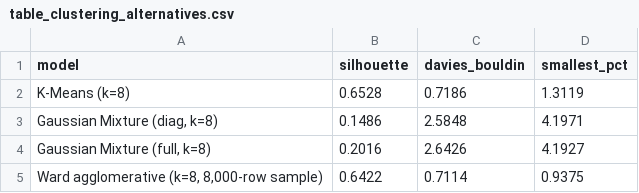
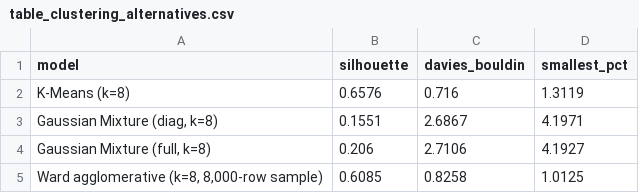
Before and after one commit to jundram/Tax-machine-learning, a CSV file: tables/table_clustering_alternatives.csv, drawn as a sheet.

```diff
--- a/tables/table_clustering_alternatives.csv
+++ b/tables/table_clustering_alternatives.csv
@@ -1,5 +1,5 @@
 model,silhouette,davies_bouldin,smallest_pct
-K-Means (k=8),0.6528,0.7186,1.3119
-"Gaussian Mixture (diag, k=8)",0.1486,2.5848,4.1971
-"Gaussian Mixture (full, k=8)",0.2016,2.6426,4.1927
-"Ward agglomerative (k=8, 8,000-row sample)",0.6422,0.7114,0.9375
+K-Means (k=8),0.6576,0.716,1.3119
+"Gaussian Mixture (diag, k=8)",0.1551,2.6867,4.1971
+"Gaussian Mixture (full, k=8)",0.206,2.7106,4.1927
+"Ward agglomerative (k=8, 8,000-row sample)",0.6085,0.8258,1.0125
```
Also changed, not shown: tables/table_cluster_selection.csv, tables/table_supervised_cv.csv, 33 other files.
